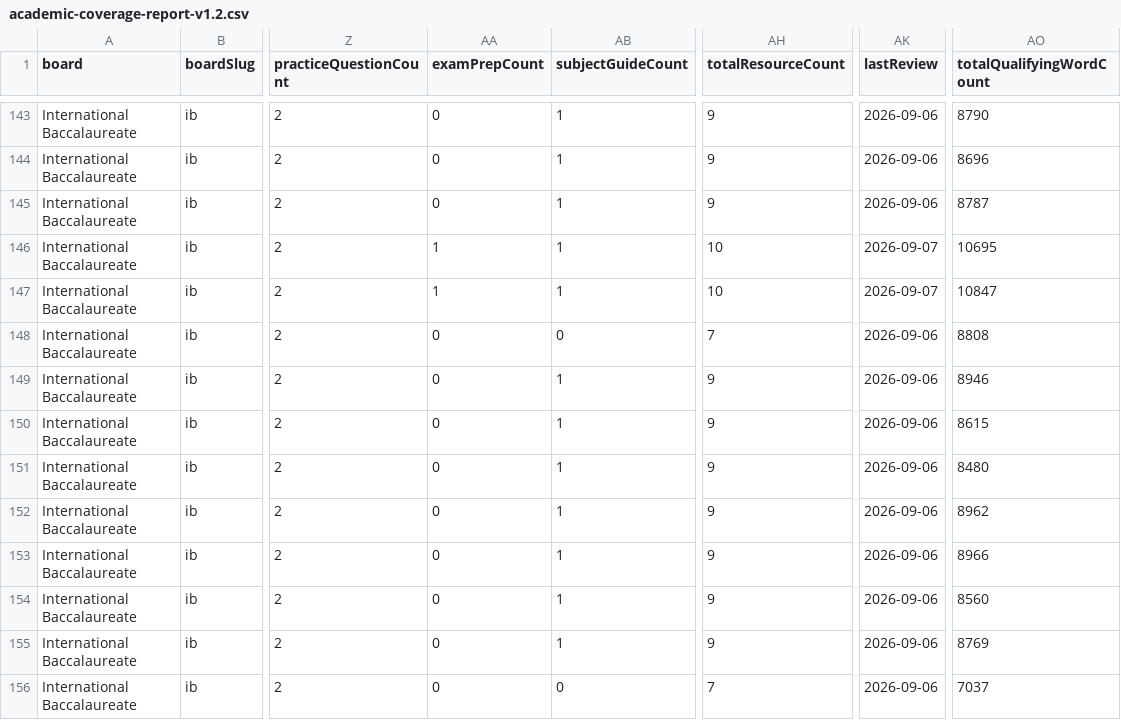
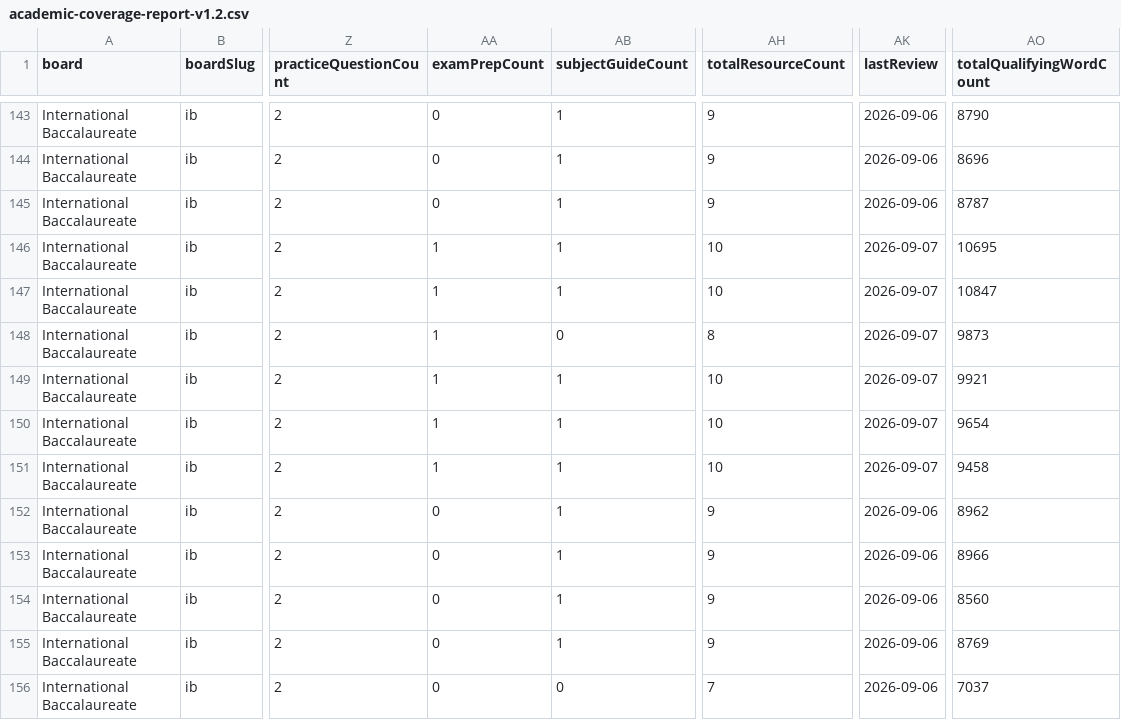
Before and after one commit to Nouman1608/MB, a CSV file: docs/reports/academic-coverage-report-v1.2.csv, drawn as a sheet; only a part is shown, gaps mark what is left out; the diff names each change by its address in the sheet, - before the commit and + after, or states it on an @@ line.

Commit message:
content: add exam-preparation resources for 4 more IB DP subjects (batch 2)
Continues the exam-preparation wave started in the previous commit.

New files (resourceType: "exam-preparation"):
- ib-dp-economics-exam-preparation.md (1040 words): diagram practice
  as a dedicated skill, HL Paper 3's policy-scenario focus, a worked
  evaluate-style answer on indirect taxes and externalities.
- ib-dp-environmental-systems-and-societies-exam-preparation.md (964
  words): answering across both the scientific and societal strands,
  a worked plastic-bag-ban policy evaluation, cross-strand terminology.
- ib-dp-geography-exam-preparation.md (1028 words): confirming
  school-chosen elective themes before revising, per-paper timing
  strategy using each paper's actual duration (Paper 1: 1h30 SL/2h10
  HL; Paper 2: 1h15 both; HL Paper 3: 1h + 5min reading), a worked
  resource-based (choropleth map) question.
- ib-dp-global-politics-exam-preparation.md (967 words): even
  four-core-unit coverage, multi-perspective evaluation strategy, a
  worked three-perspective sanctions scenario.

Modified (added a forward-link to the new exam-preparation guide):
- ib-dp-economics-syllabus-guide.md (no dedicated assessment-notes
  file exists for this subject, so the link was added to its
  syllabus guide instead)
- ib-dp-environmental-systems-and-societies-assessment-revision-notes.md
- ib-dp-geography-assessment-revision-notes.md
- ib-dp-global-politics-assessment-revision-notes.md

All weighting/timing claims sourced from each subject's existing,
already-cited assessment-revision-notes/syllabus-guide content. All 4
worked scenarios are original content, explicitly labelled as not
reproduced past-paper material.

check-duplicate-resource-scope.mjs --only-involving on the 4 new
files: no existing resource shares their scope.

Validation gate (all 9 steps): astro check 0 errors; validate:academic
PASSED (159/160 ACTIVE, 903 flagship questions unchanged); build
succeeded, 1987 pages (+4); audit-internal-links.mjs 0 broken/0
orphans/0 generic-anchors; cross-board-regression PASS;
negative-validation-suite 35/35; API tests 31/31; npm audit 0
vulnerabilities; coverage:academic-v2 stable; check:duplicate-scope
PASS.

```diff
--- a/docs/reports/academic-coverage-report-v1.2.csv
+++ b/docs/reports/academic-coverage-report-v1.2.csv
-AA148:AA151 (examPrepCount): 0
+AA148:AA151 (examPrepCount): 1
-AH148 (totalResourceCount): 7
+AH148 (totalResourceCount): 8
-AK148:AK151 (lastReview): 2026-09-06
+AK148:AK151 (lastReview): 2026-09-07
-AO148 (totalQualifyingWordCount): 8808
+AO148 (totalQualifyingWordCount): 9873
-AH149:AH151 (totalResourceCount): 9
+AH149:AH151 (totalResourceCount): 10
-AO149 (totalQualifyingWordCount): 8946
+AO149 (totalQualifyingWordCount): 9921
-AO150 (totalQualifyingWordCount): 8615
+AO150 (totalQualifyingWordCount): 9654
-AO151 (totalQualifyingWordCount): 8480
+AO151 (totalQualifyingWordCount): 9458
```
Also changed, not shown: 10 other files.
